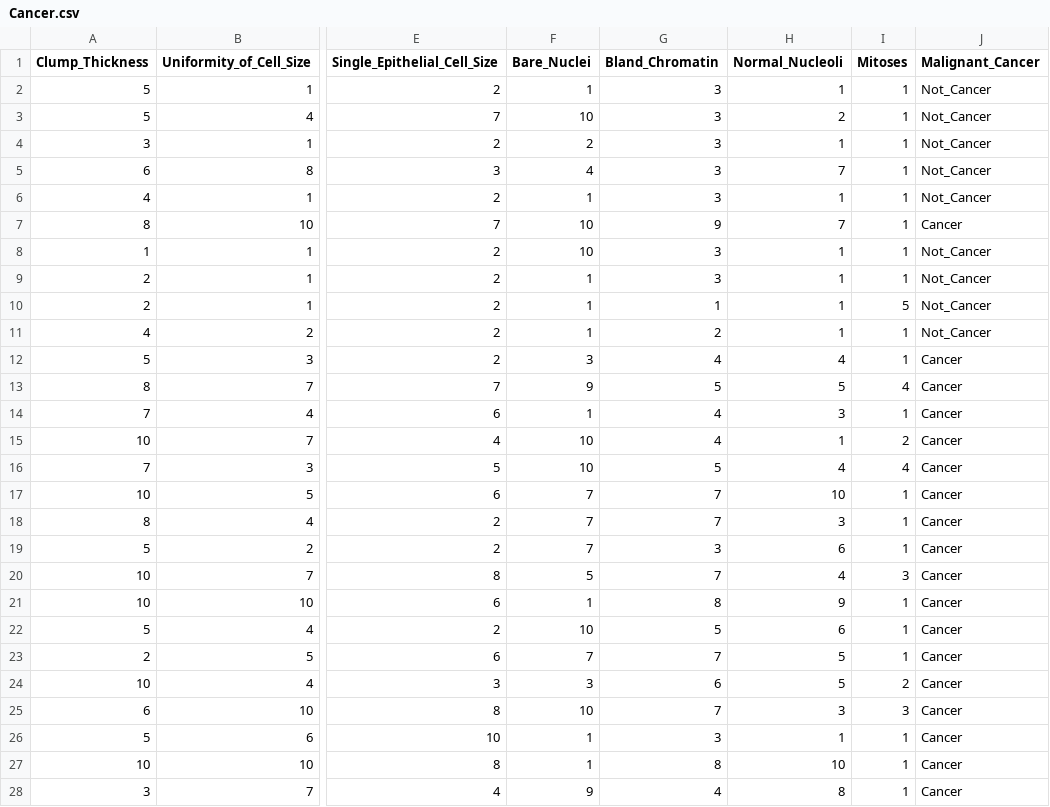
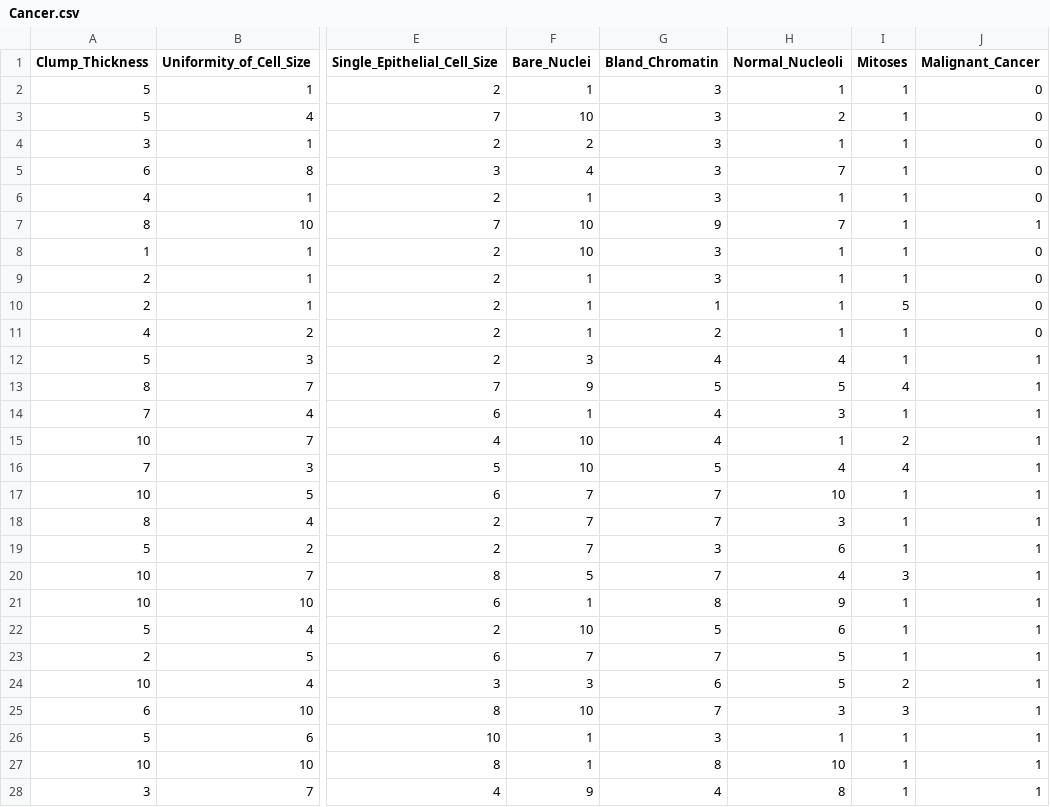
Before and after one commit to mpourhoma/CS4661, a CSV file: Cancer.csv, drawn as a sheet; only a part is shown, gaps mark what is left out; the diff covers the shown part only; the diff names each change by its address in the sheet, - before the commit and + after, or states it on an @@ line.

Commit message:
Add files via upload

```diff
--- a/Cancer.csv
+++ b/Cancer.csv
-J2:J6 (Malignant_Cancer): Not_Cancer
+J2:J6 (Malignant_Cancer): 0
-J7 (Malignant_Cancer): Cancer
+J7 (Malignant_Cancer): 1
-J8:J11 (Malignant_Cancer): Not_Cancer
+J8:J11 (Malignant_Cancer): 0
-J12:J28 (Malignant_Cancer): Cancer
+J12:J28 (Malignant_Cancer): 1
```
Also changed, not shown: 123 edited cells elsewhere in this file.
